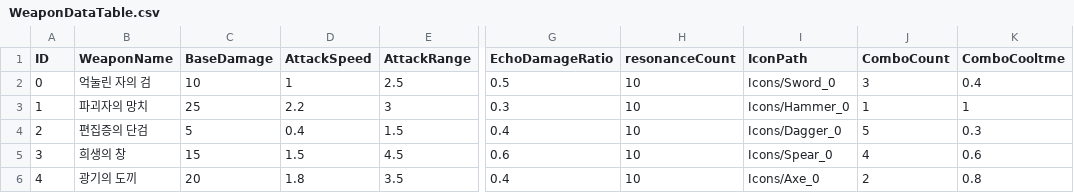
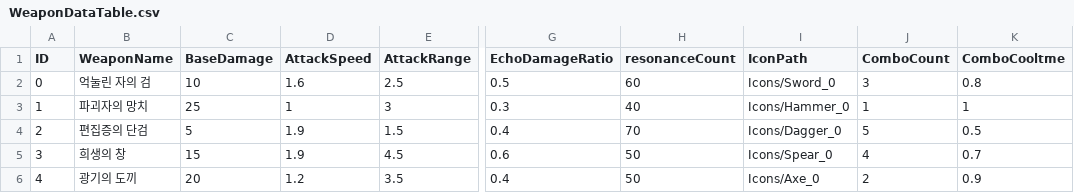
Before and after one commit to meruciiiii/Project_EchoTwin, a CSV file: Assets/Data/WeaponDataTable.csv, drawn as a sheet; only a part is shown, gaps mark what is left out; the diff names each change by its address in the sheet, - before the commit and + after, or states it on an @@ line.

```diff
--- a/Assets/Data/WeaponDataTable.csv
+++ b/Assets/Data/WeaponDataTable.csv
-D2 (AttackSpeed): 1
+D2 (AttackSpeed): 1.6
-H2 (resonanceCount): 10
+H2 (resonanceCount): 60
-K2 (ComboCooltme): 0.4
+K2 (ComboCooltme): 0.8
-D3 (AttackSpeed): 2.2
+D3 (AttackSpeed): 1
-H3 (resonanceCount): 10
+H3 (resonanceCount): 40
-D4 (AttackSpeed): 0.4
+D4 (AttackSpeed): 1.9
-H4 (resonanceCount): 10
+H4 (resonanceCount): 70
-K4 (ComboCooltme): 0.3
+K4 (ComboCooltme): 0.5
-D5 (AttackSpeed): 1.5
+D5 (AttackSpeed): 1.9
-H5:H6 (resonanceCount): 10
+H5:H6 (resonanceCount): 50
-K5 (ComboCooltme): 0.6
+K5 (ComboCooltme): 0.7
-D6 (AttackSpeed): 1.8
+D6 (AttackSpeed): 1.2
-K6 (ComboCooltme): 0.8
+K6 (ComboCooltme): 0.9
```
Also changed, not shown: Assets/Data/EnemyDataTable.csv, 53 other files.
